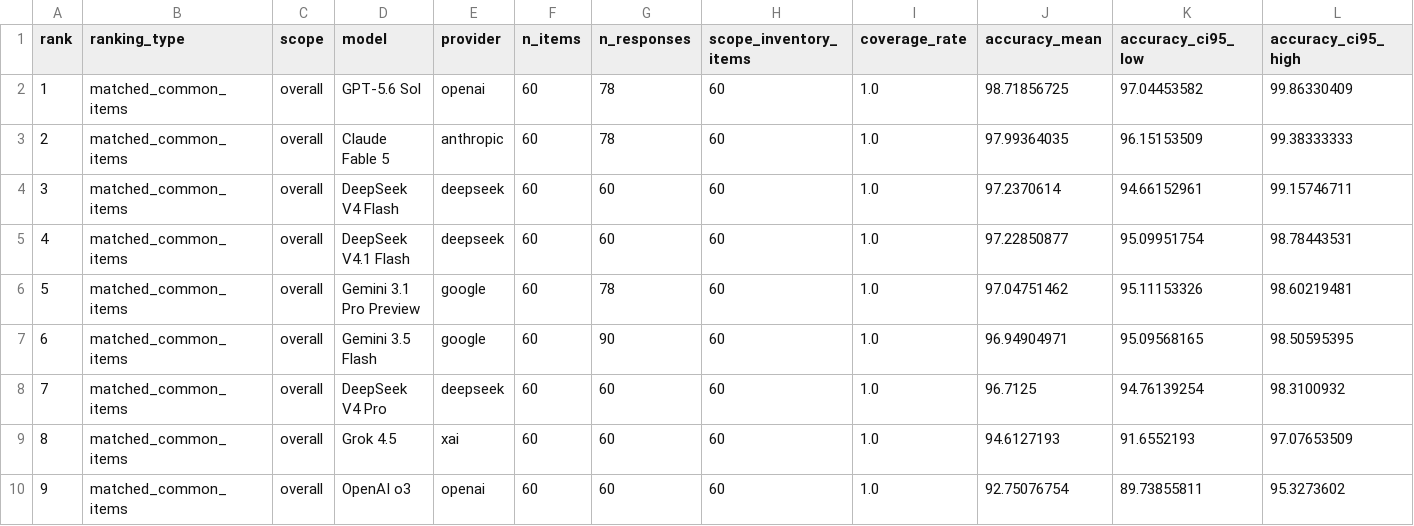
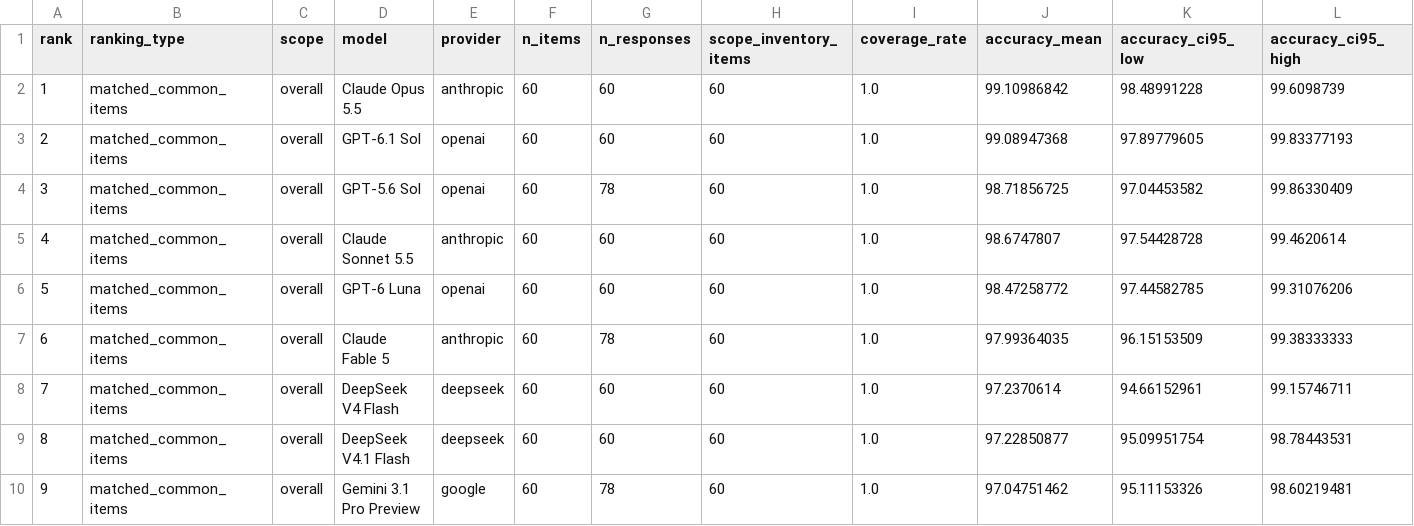
Before and after one commit to FrancescoBortot/UniAIBench-public, a CSV file: uniaibench/analysis/tables/main_ranking_overall.csv, drawn as a sheet; only a part is shown; the shorter side is filled out with more unchanged rows; addresses are those after the commit; rows hold the shown columns only; the diff names each change by its address in the sheet, - before the commit and + after, or states it on an @@ line.

```diff
--- a/uniaibench/analysis/tables/main_ranking_overall.csv
+++ b/uniaibench/analysis/tables/main_ranking_overall.csv
+row 2: 1 | matched_common_items | overall | Claude Opus 5.5 | anthropic | 60 | 60 | 60 | 1.0 | 99.10986842 | 98.48991228 | 99.6098739
+row 3: 2 | matched_common_items | overall | GPT-6.1 Sol | openai | 60 | 60 | 60 | 1.0 | 99.08947368 | 97.89779605 | 99.83377193
@@ column A (rank) renumbered from row 4 down @@
+row 5: 4 | matched_common_items | overall | Claude Sonnet 5.5 | anthropic | 60 | 60 | 60 | 1.0 | 98.6747807 | 97.54428728 | 99.4620614
+row 6: 5 | matched_common_items | overall | GPT-6 Luna | openai | 60 | 60 | 60 | 1.0 | 98.47258772 | 97.44582785 | 99.31076206
```
Also changed, not shown: uniaibench/analysis/tables/main_ranking_analysis_iii.csv, uniaibench/analysis/tables/main_ranking_physics_ii.csv, 50 other files.
